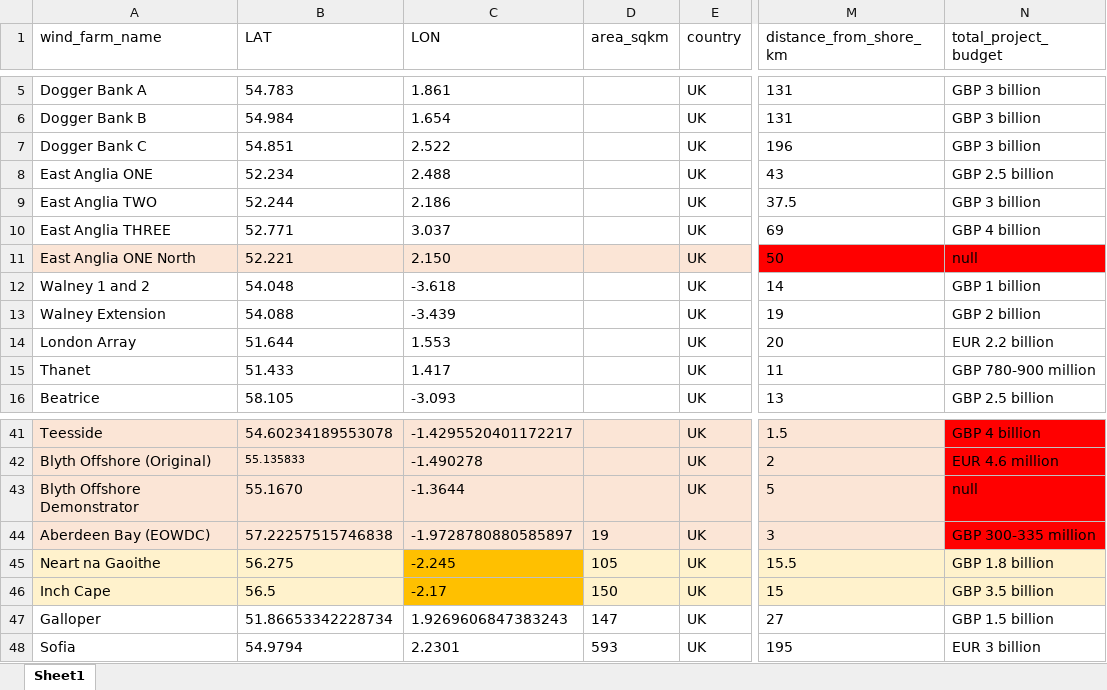
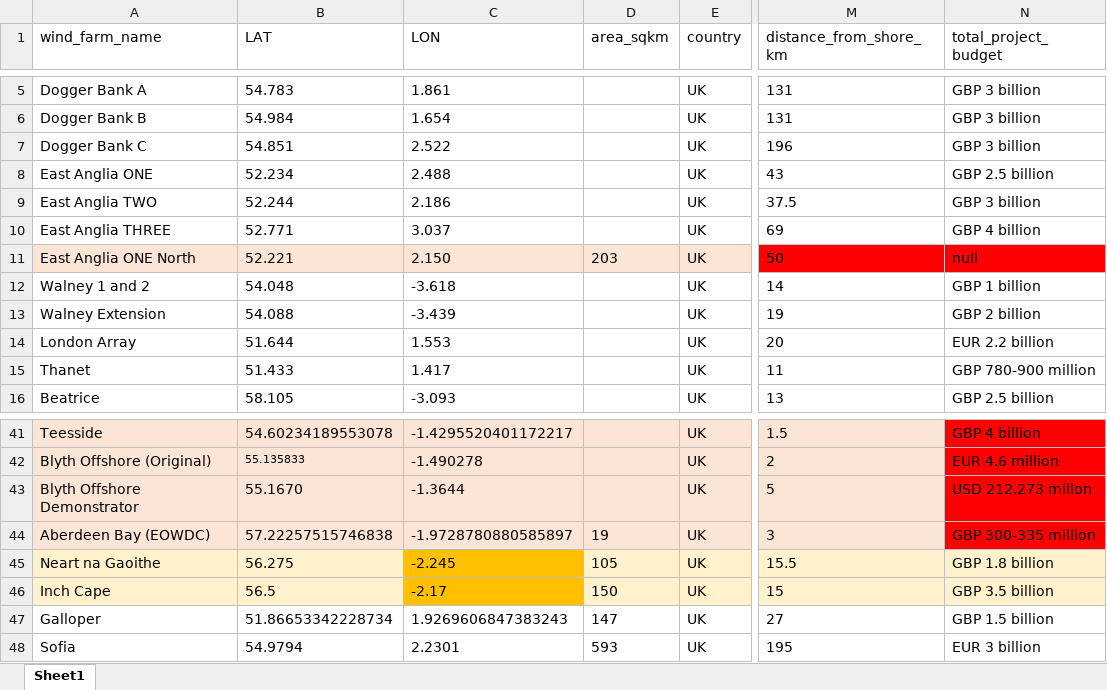
Before and after one commit to werag55/WindFarm, an Excel workbook: data/european_offshore_wind_capex.xlsx, sheet Sheet1, drawn as a sheet; only a part is shown, gaps mark what is left out; values as stored, in another font and other column widths than the file's, no borders; the diff covers the shown part only; the diff names each change by its address in the sheet, - before the commit and + after, or states it on an @@ line.

Commit message:
Fill `total_project_budget`

```diff
--- a/data/european_offshore_wind_capex.xlsx (sheet Sheet1)
+++ b/data/european_offshore_wind_capex.xlsx (sheet Sheet1)
-D11 (area_sqkm): (empty)
+D11 (area_sqkm): 203
-N43 (total_project_budget): null
+N43 (total_project_budget): USD 212.273 millon
```
Also changed, not shown: 29 edited cells elsewhere in this sheet.
